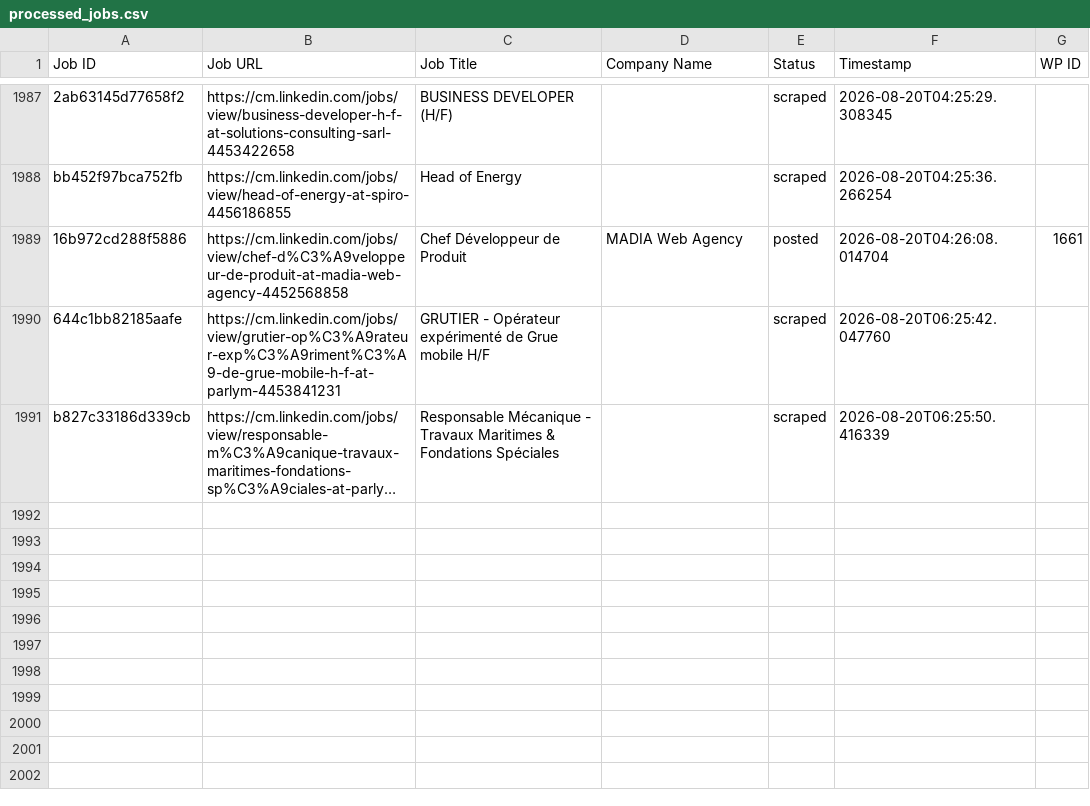
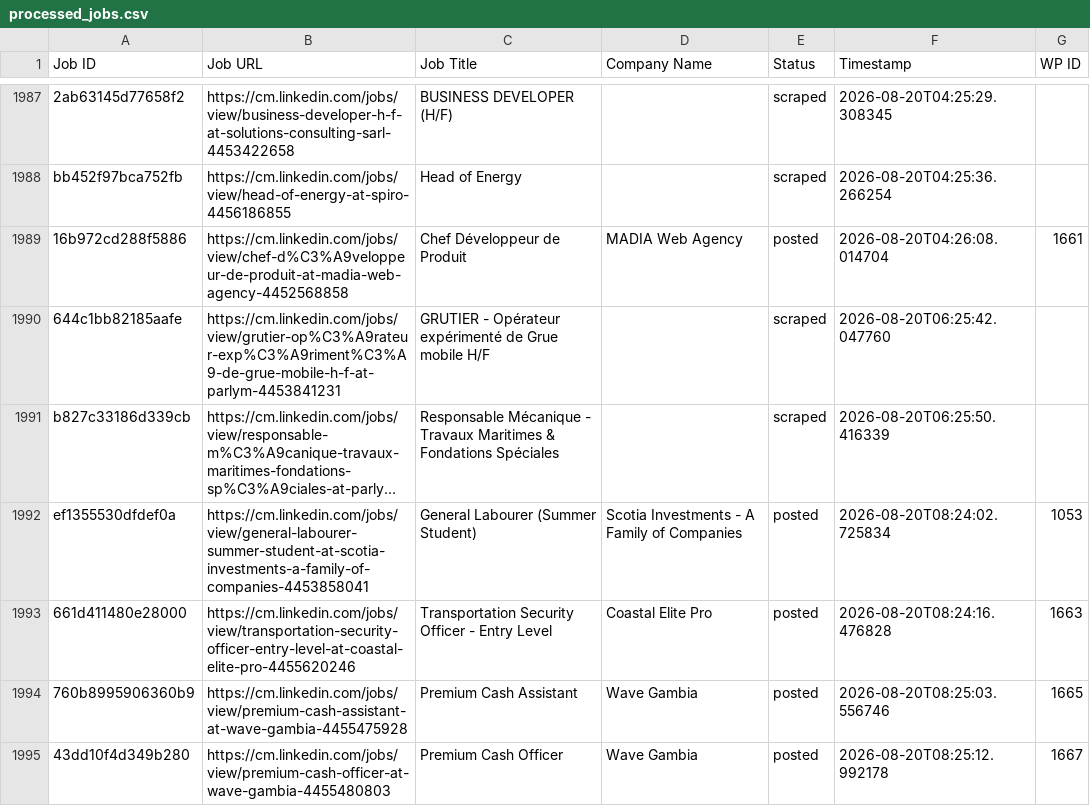
Before and after one commit to innovationinc2000/cm, a CSV file: processed_jobs.csv, drawn as a sheet; only a part is shown, gaps mark what is left out; long unchanged cells end in …; the diff names each change by its address in the sheet, - before the commit and + after, or states it on an @@ line.

```diff
--- a/processed_jobs.csv
+++ b/processed_jobs.csv
+row 1992: ef1355530dfdef0a | https://cm.linkedin.com/jobs/view/general-labourer-summer-student-at-scotia-investments-a-family-of-companies-4453858041 | General Labourer (Summer Student) | Scotia Investments - A Family of Companies | posted | 2026-08-20T08:24:02.725834 | 1053
+row 1993: 661d411480e28000 | https://cm.linkedin.com/jobs/view/transportation-security-officer-entry-level-at-coastal-elite-pro-4455620246 | Transportation Security Officer - Entry Level | Coastal Elite Pro | posted | 2026-08-20T08:24:16.476828 | 1663
+row 1994: 760b8995906360b9 | https://cm.linkedin.com/jobs/view/premium-cash-assistant-at-wave-gambia-4455475928 | Premium Cash Assistant | Wave Gambia | posted | 2026-08-20T08:25:03.556746 | 1665
+row 1995: 43dd10f4d349b280 | https://cm.linkedin.com/jobs/view/premium-cash-officer-at-wave-gambia-4455480803 | Premium Cash Officer | Wave Gambia | posted | 2026-08-20T08:25:12.992178 | 1667
```
